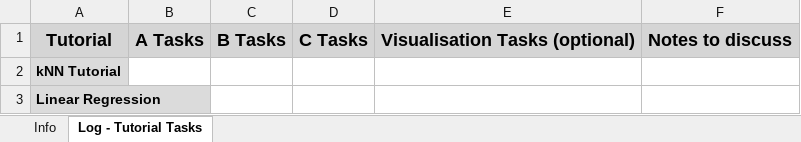
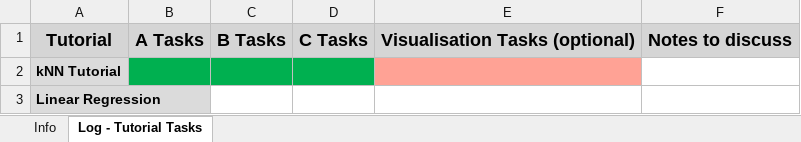
Before and after one commit to nutellaweera/MLPA_Tutorials, an Excel workbook: TaskLog.xlsx, sheet Log - Tutorial Tasks, drawn as a sheet; values as stored, in another font and other column widths than the file's, no borders; the diff names each change by its address in the sheet, - before the commit and + after, or states it on an @@ line.

Commit message:
Week 5 task A

```diff
--- a/TaskLog.xlsx (sheet Log - Tutorial Tasks)
+++ b/TaskLog.xlsx (sheet Log - Tutorial Tasks)
-B2:D2 fill: none
+B2:D2 fill: #00B050
-E2 fill: none
+E2 fill: #FFA295
```
Also changed, not shown: sheet Info, charts or pictures, 2 other files.
